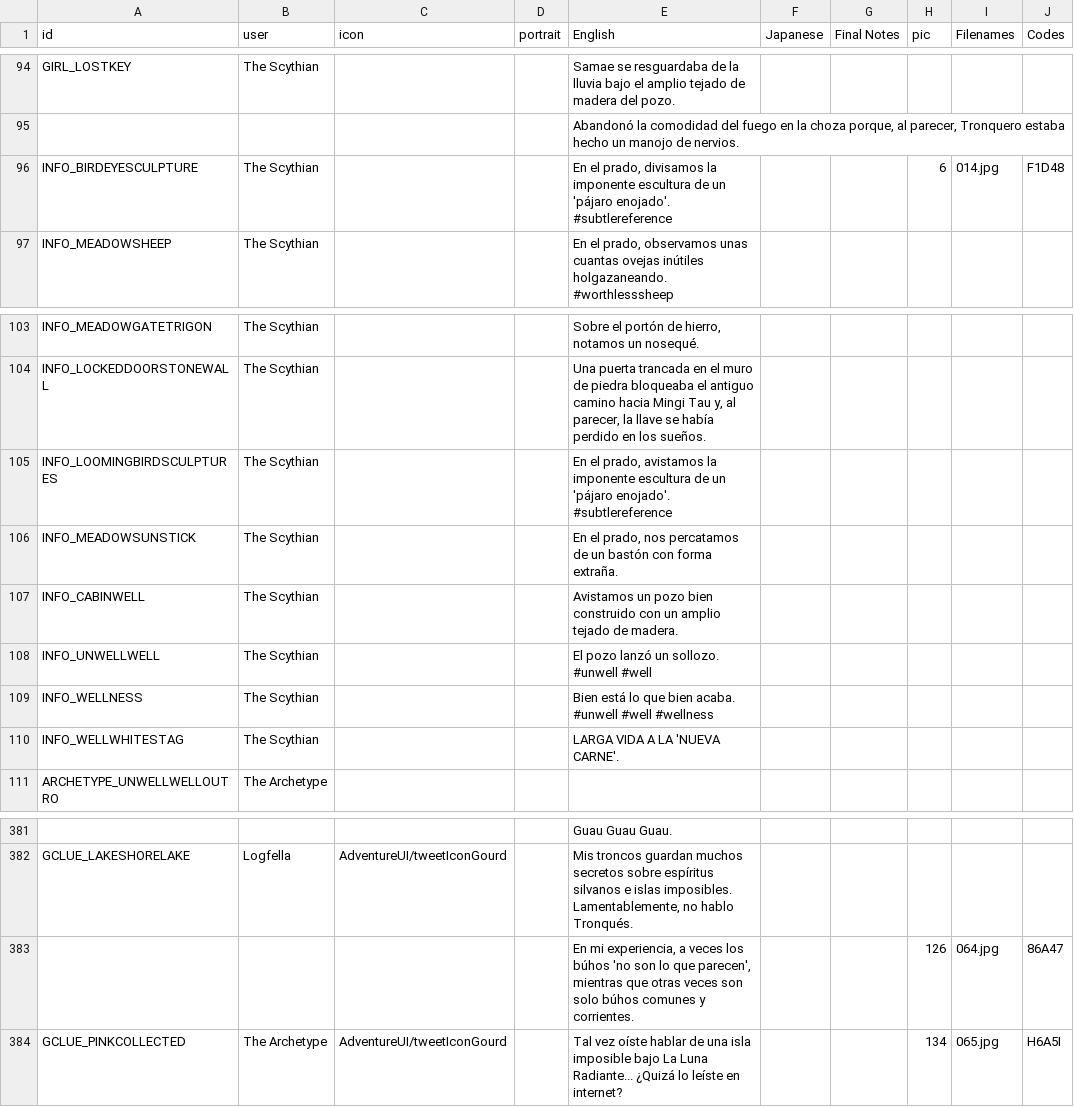
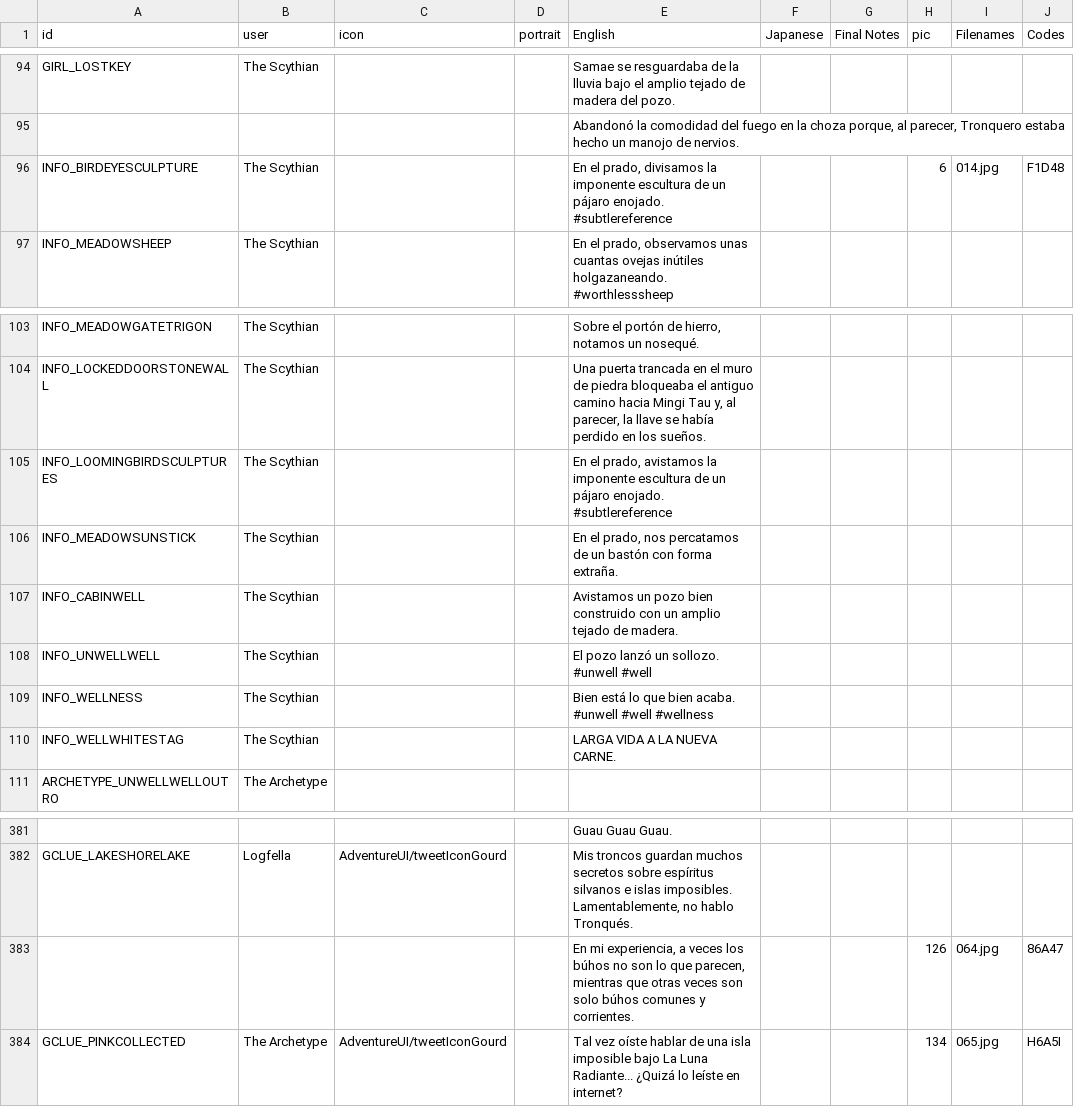
Before and after one commit to cesardeg/swordable, a TSV file: locales/spanish/dialog.tsv, drawn as a sheet; only a part is shown, gaps mark what is left out; the diff names each change by its address in the sheet, - before the commit and + after, or states it on an @@ line.

```diff
--- a/locales/spanish/dialog.tsv
+++ b/locales/spanish/dialog.tsv
-E96 (English): …de un 'pájaro enojado'. #subtlereference
+E96 (English): …de un pájaro enojado. #subtlereference
-E105 (English): …de un 'pájaro enojado'. #subtlereference
+E105 (English): …de un pájaro enojado. #subtlereference
-E110 (English): LARGA VIDA A LA 'NUEVA CARNE'.
+E110 (English): LARGA VIDA A LA NUEVA CARNE.
-E383 (English): …los búhos 'no son lo que parecen', mientras que…
+E383 (English): …los búhos no son lo que parecen, mientras que…
```
Also changed, not shown: locales/portuguese/dialog.tsv.
